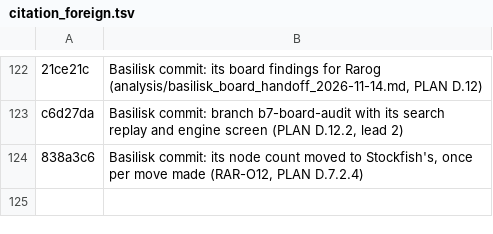
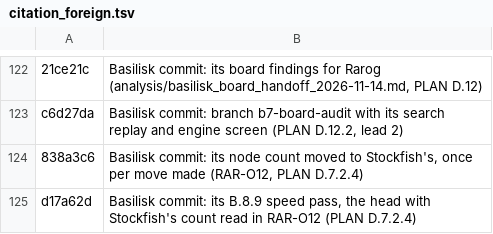
Before and after one commit to maelic13/rarog, a TSV file: tools/diag/citation_foreign.tsv, drawn as a sheet; only a part is shown, gaps mark what is left out.

Commit message:
Record RAR-O12's arms, ratios and budgets in Stockfish's count, before any game

```diff
--- a/tools/diag/citation_foreign.tsv
+++ b/tools/diag/citation_foreign.tsv
@@ -124 +124,2 @@ c6d27da	Basilisk commit: branch b7-board-audit with its search replay and engine
 838a3c6	Basilisk commit: its node count moved to Stockfish's, once per move made (RAR-O12, PLAN D.7.2.4)
+d17a62d	Basilisk commit: its B.8.9 speed pass, the head with Stockfish's count read in RAR-O12 (PLAN D.7.2.4)
```
Also changed, not shown: 3 other files.
